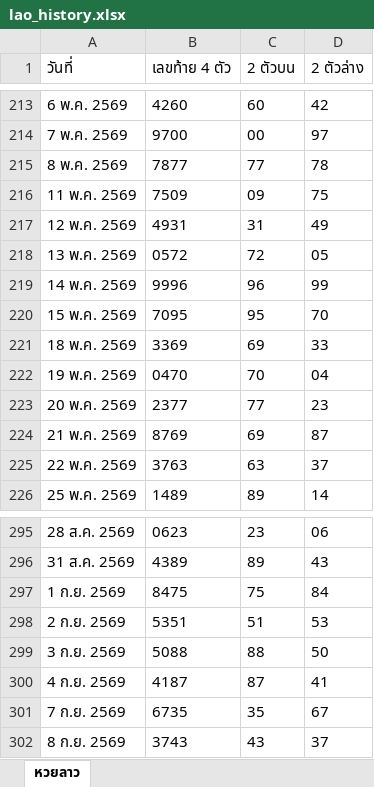
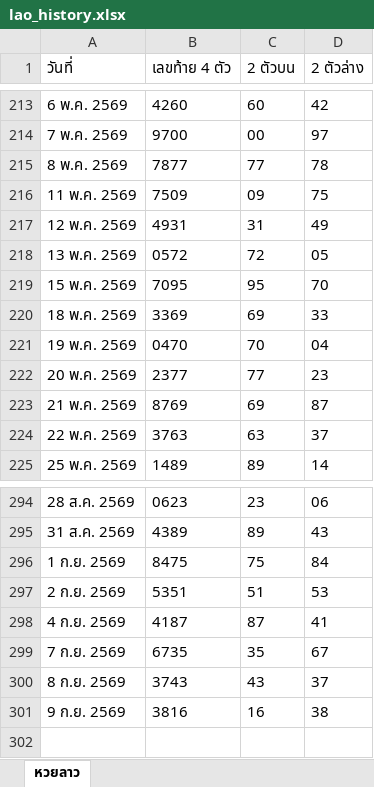
Before and after one commit to thitiphorn-data/lekdee-lao-lottery, an Excel workbook: lao_history.xlsx, sheet หวยลาว, drawn as a sheet; only a part is shown, gaps mark what is left out; values as stored, in another font and other column widths than the file's, no borders; removed rows and columns are numbered as before the commit, all else as after; the diff names each change by its address in the sheet, - before the commit and + after, or states it on an @@ line.

```diff
--- a/lao_history.xlsx (sheet หวยลาว)
+++ b/lao_history.xlsx (sheet หวยลาว)
-row 219: 14 พ.ค. 2569 | 9996 | 96 | 99
-row 299: 3 ก.ย. 2569 | 5088 | 88 | 50
+row 301: 9 ก.ย. 2569 | 3816 | 16 | 38
```
Also changed, not shown: hanoi_history.xlsx, 6 other files.
